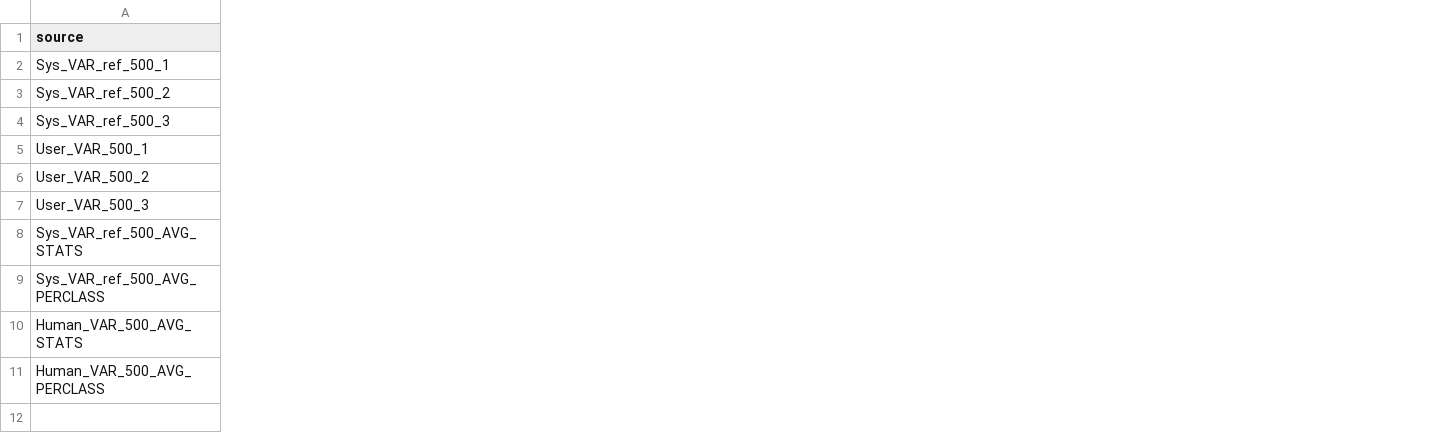
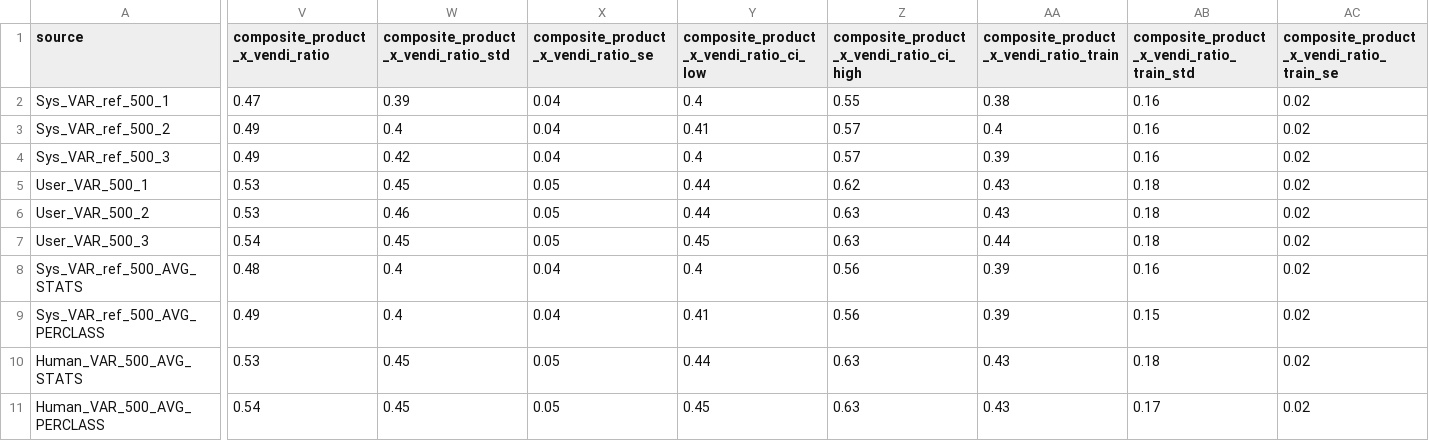
Before and after one commit to Yiran-SUSTech/THEMIS, a CSV file: analysis_output_Sys_VAR_ref_500_Human_VAR_500/cross_class_macro_avg.csv, drawn as a sheet; only a part is shown, gaps mark what is left out; the diff covers the shown part only; the diff names each change by its address in the sheet, - before the commit and + after, or states it on an @@ line.

```diff
--- a/analysis_output_Sys_VAR_ref_500_Human_VAR_500/cross_class_macro_avg.csv
+++ b/analysis_output_Sys_VAR_ref_500_Human_VAR_500/cross_class_macro_avg.csv
+column V (composite_product_x_vendi_ratio), rows 2-11: 0.47 | 0.49 | 0.49 | 0.53 | 0.53 | 0.54 | 0.48 | 0.49 | 0.53 | 0.54
+column W, rows 1-11: composite_product_x_vendi_ratio_std | 0.39 | 0.4 | 0.42 | 0.45 | 0.46 | 0.45 | 0.4 | 0.4 | 0.45 | 0.45
+column X, rows 1-11: composite_product_x_vendi_ratio_se | 0.04 | 0.04 | 0.04 | 0.05 | 0.05 | 0.05 | 0.04 | 0.04 | 0.05 | 0.05
+column Y, rows 1-11: composite_product_x_vendi_ratio_ci_low | 0.4 | 0.41 | 0.4 | 0.44 | 0.44 | 0.45 | 0.4 | 0.41 | 0.44 | 0.45
+column Z, rows 1-11: composite_product_x_vendi_ratio_ci_high | 0.55 | 0.57 | 0.57 | 0.62 | 0.63 | 0.63 | 0.56 | 0.56 | 0.63 | 0.63
+column AA, rows 1-11: composite_product_x_vendi_ratio_train | 0.38 | 0.4 | 0.39 | 0.43 | 0.43 | 0.44 | 0.39 | 0.39 | 0.43 | 0.43
+column AB, rows 1-11: composite_product_x_vendi_ratio_train_std | 0.16 | 0.16 | 0.16 | 0.18 | 0.18 | 0.18 | 0.16 | 0.15 | 0.18 | 0.17
+column AC, rows 1-11: composite_product_x_vendi_ratio_train_se | 0.02 | 0.02 | 0.02 | 0.02 | 0.02 | 0.02 | 0.02 | 0.02 | 0.02 | 0.02
```
Also changed, not shown: 16 added columns elsewhere in this file, analysis_output_Sys_DiT_ref_Human_DiT/cross_class_macro_avg.csv, analysis_output_Sys_DiT_ref_Human_DiT/per_image_normalized_scores.csv, 25 other files.
